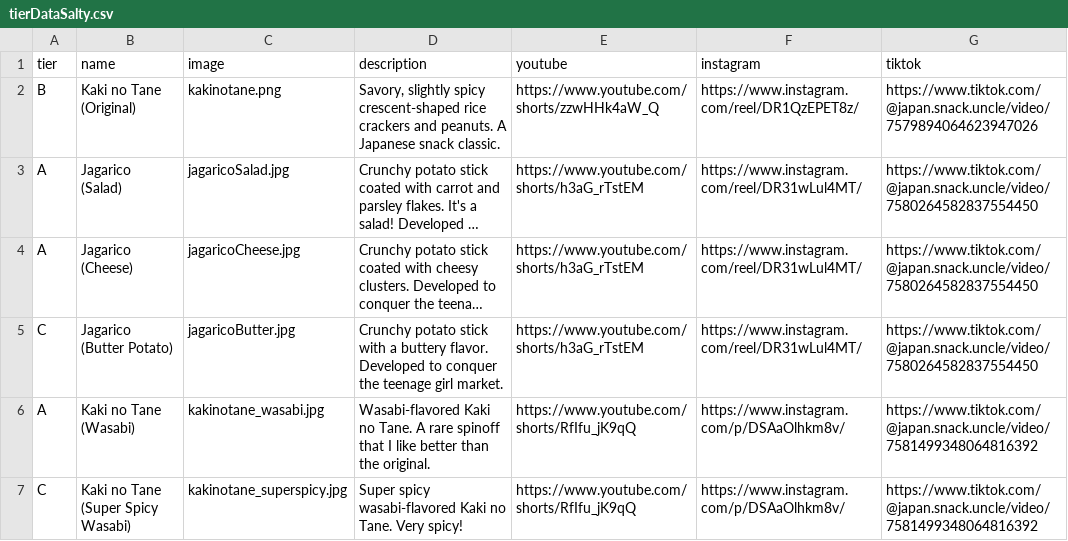
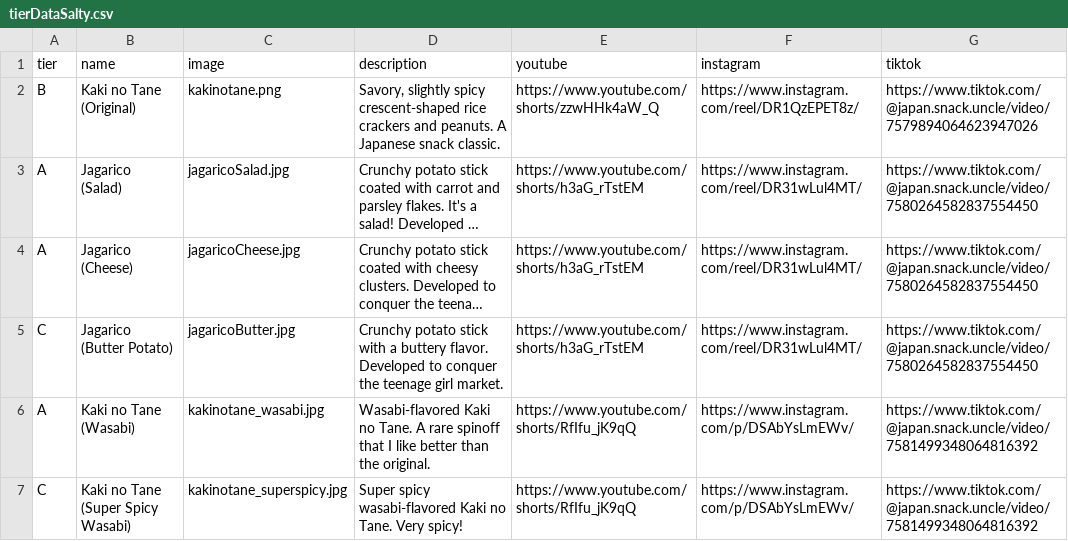
Before and after one commit to JapanSnackUncle/JapanSnackUncle.github.io, a CSV file: tierDataSalty.csv, drawn as a sheet; long unchanged cells end in ….

Commit message:
Update tierDataSalty.csv

```diff
--- a/tierDataSalty.csv
+++ b/tierDataSalty.csv
@@ -9,5 +9,5 @@ C,"Jagarico
 (Butter Potato)",jagaricoButter.jpg,Crunchy potato stick with a buttery flavor. Developed to conquer the teenage girl market.,https://www.youtube.com/shorts/h3aG_rTstEM,https://www.instagram.com/reel/DR31wLul4MT/,https://www.tiktok.com/@japan.snack.uncle/video/7580264582837554450
-A,"Kaki no Tane
-(Wasabi)",kakinotane_wasabi.jpg,Wasabi-flavored Kaki no Tane. A rare spinoff that I like better than the original.,https://www.youtube.com/shorts/RfIfu_jK9qQ,https://www.instagram.com/p/DSAaOlhkm8v/,https://www.tiktok.com/@japan.snack.uncle/video/7581499348064816392
-C,"Kaki no Tane
-(Super Spicy Wasabi)",kakinotane_superspicy.jpg,Super spicy wasabi-flavored Kaki no Tane. Very spicy!,https://www.youtube.com/shorts/RfIfu_jK9qQ,https://www.instagram.com/p/DSAaOlhkm8v/,https://www.tiktok.com/@japan.snack.uncle/video/7581499348064816392
+A,"Kaki no Tane
+(Wasabi)",kakinotane_wasabi.jpg,Wasabi-flavored Kaki no Tane. A rare spinoff that I like better than the original.,https://www.youtube.com/shorts/RfIfu_jK9qQ,https://www.instagram.com/p/DSAbYsLmEWv/,https://www.tiktok.com/@japan.snack.uncle/video/7581499348064816392
+C,"Kaki no Tane
+(Super Spicy Wasabi)",kakinotane_superspicy.jpg,Super spicy wasabi-flavored Kaki no Tane. Very spicy!,https://www.youtube.com/shorts/RfIfu_jK9qQ,https://www.instagram.com/p/DSAbYsLmEWv/,https://www.tiktok.com/@japan.snack.uncle/video/7581499348064816392
```
